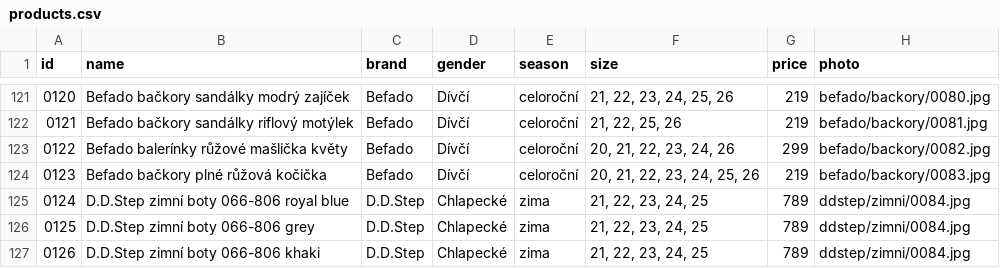
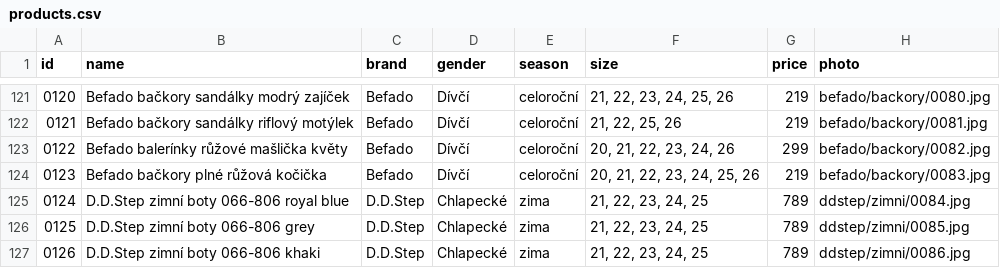
Before and after one commit to ad-ab/boty-boticky, a CSV file: static/boty/products.csv, drawn as a sheet; only a part is shown, gaps mark what is left out.

Commit message:
Update products.csv

```diff
--- a/static/boty/products.csv
+++ b/static/boty/products.csv
@@ -125,3 +125,3 @@ id|name|brand|gender|season|size|price|photo
 0124|D.D.Step zimní boty 066-806 royal blue|D.D.Step|Chlapecké|zima|21, 22, 23, 24, 25|789|ddstep/zimni/0084.jpg
-0125|D.D.Step zimní boty 066-806 grey|D.D.Step|Chlapecké|zima|21, 22, 23, 24, 25|789|ddstep/zimni/0084.jpg
-0126|D.D.Step zimní boty 066-806 khaki|D.D.Step|Chlapecké|zima|21, 22, 23, 24, 25|789|ddstep/zimni/0084.jpg
+0125|D.D.Step zimní boty 066-806 grey|D.D.Step|Chlapecké|zima|21, 22, 23, 24, 25|789|ddstep/zimni/0085.jpg
+0126|D.D.Step zimní boty 066-806 khaki|D.D.Step|Chlapecké|zima|21, 22, 23, 24, 25|789|ddstep/zimni/0086.jpg
```
